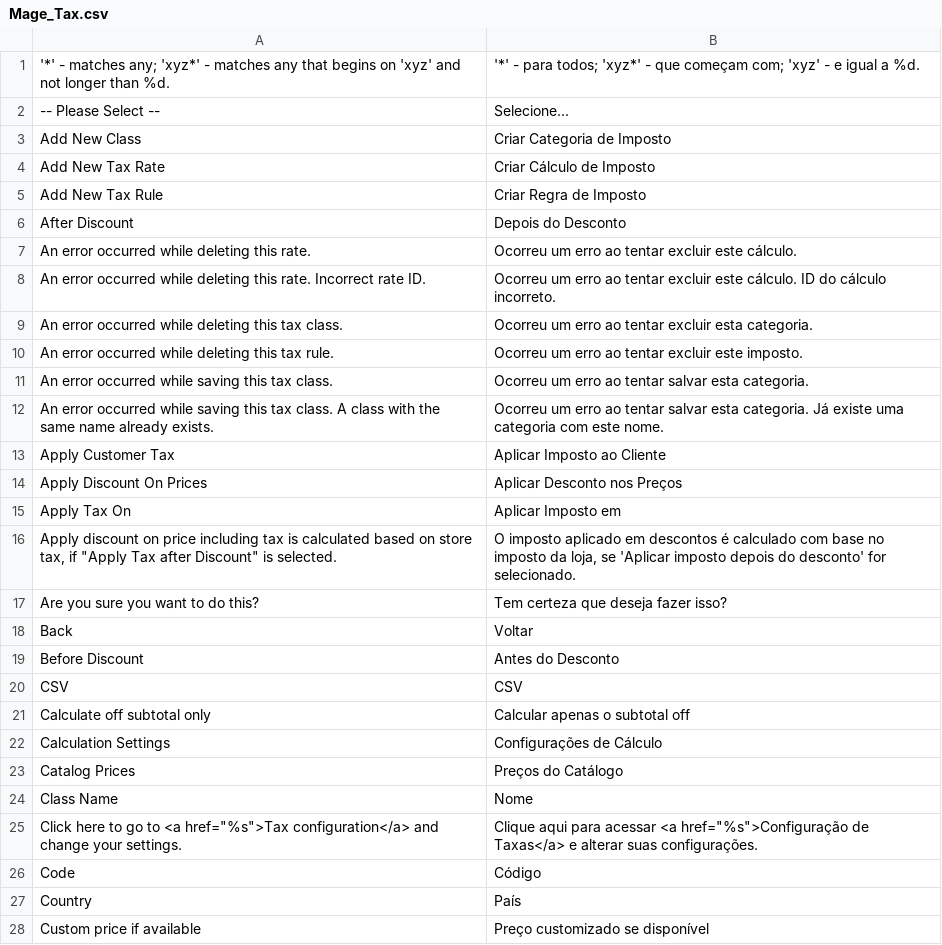
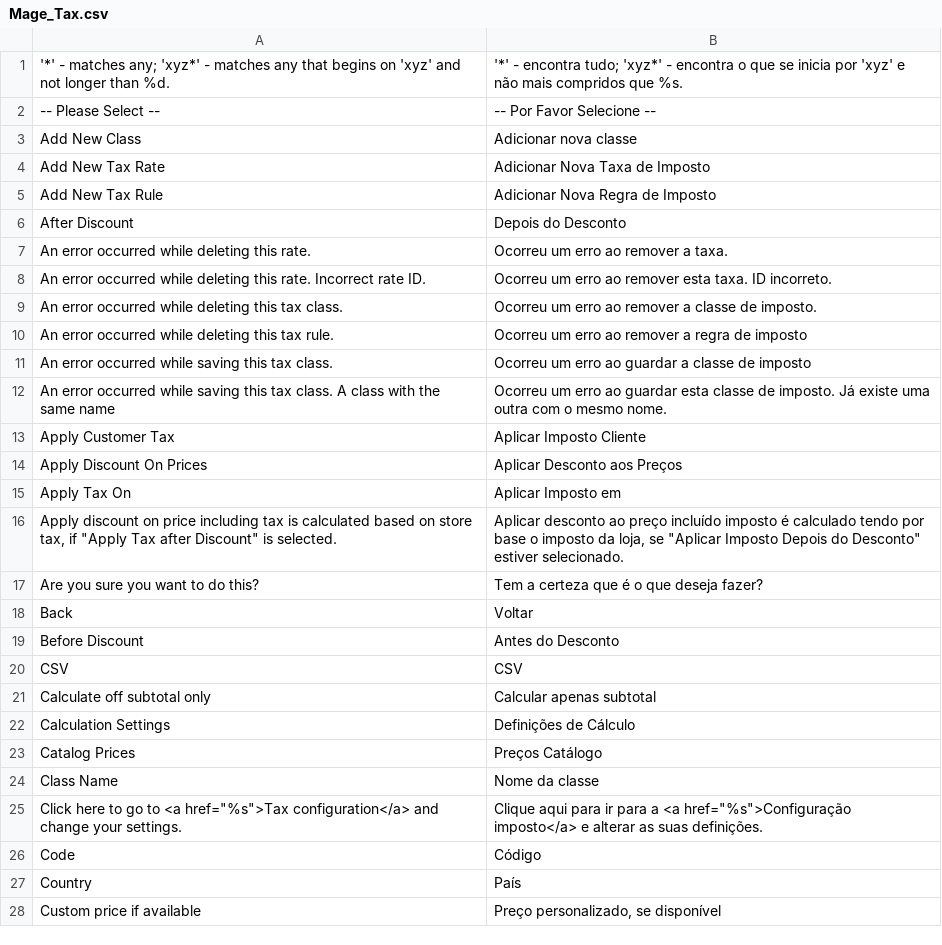
Before and after one commit to PedroTiagoSimao/Traducao-PT-PT-Magento-1.9.x, a CSV file: pt_PT/Mage_Tax.csv, drawn as a sheet; only a part is shown; the diff covers the shown part only.

```diff
--- a/pt_PT/Mage_Tax.csv
+++ b/pt_PT/Mage_Tax.csv
@@ -1,18 +1,18 @@
-"'*' - matches any; 'xyz*' - matches any that begins on 'xyz' and not longer than %d.","'*' - para todos; 'xyz*' - que começam com; 'xyz' - e igual a %d."
-"-- Please Select --","Selecione..."
-"Add New Class","Criar Categoria de Imposto"
-"Add New Tax Rate","Criar Cálculo de Imposto"
-"Add New Tax Rule","Criar Regra de Imposto"
+"'*' - matches any; 'xyz*' - matches any that begins on 'xyz' and not longer than %d.","'*' - encontra tudo; 'xyz*' - encontra o que se inicia por 'xyz' e não mais compridos que %s."
+"-- Please Select --","-- Por Favor Selecione --"
+"Add New Class","Adicionar nova classe"
+"Add New Tax Rate","Adicionar Nova Taxa de Imposto"
+"Add New Tax Rule","Adicionar Nova Regra de Imposto"
 "After Discount","Depois do Desconto"
-"An error occurred while deleting this rate.","Ocorreu um erro ao tentar excluir este cálculo."
-"An error occurred while deleting this rate. Incorrect rate ID.","Ocorreu um erro ao tentar excluir este cálculo. ID do cálculo incorreto."
-"An error occurred while deleting this tax class.","Ocorreu um erro ao tentar excluir esta categoria."
-"An error occurred while deleting this tax rule.","Ocorreu um erro ao tentar excluir este imposto."
-"An error occurred while saving this tax class.","Ocorreu um erro ao tentar salvar esta categoria."
-"An error occurred while saving this tax class. A class with the same name already exists.","Ocorreu um erro ao tentar salvar esta categoria. Já existe uma categoria com este nome."
-"Apply Customer Tax","Aplicar Imposto ao Cliente"
-"Apply Discount On Prices","Aplicar Desconto nos Preços"
+"An error occurred while deleting this rate.","Ocorreu um erro ao remover a taxa."
+"An error occurred while deleting this rate. Incorrect rate ID.","Ocorreu um erro ao remover esta taxa. ID incorreto."
+"An error occurred while deleting this tax class.","Ocorreu um erro ao remover a classe de imposto."
+"An error occurred while deleting this tax rule.","Ocorreu um erro ao remover a regra de imposto"
+"An error occurred while saving this tax class.","Ocorreu um erro ao guardar a classe de imposto"
+"An error occurred while saving this tax class. A class with the same name","Ocorreu um erro ao guardar esta classe de imposto. Já existe uma outra com o mesmo nome."
+"Apply Customer Tax","Aplicar Imposto Cliente"
+"Apply Discount On Prices","Aplicar Desconto aos Preços"
 "Apply Tax On","Aplicar Imposto em"
-"Apply discount on price including tax is calculated based on store tax, if ""Apply Tax after Discount"" is selected.","O imposto aplicado em descontos é calculado com base no imposto da loja, se 'Aplicar imposto depois do desconto' for selecionado."
-"Are you sure you want to do this?","Tem certeza que deseja fazer isso?"
+"Apply discount on price including tax is calculated based on store tax, if ""Apply Tax after Discount"" is selected.","Aplicar desconto ao preço incluído imposto é calculado tendo por base o imposto da loja, se ""Aplicar Imposto Depois do Desconto"" estiver selecionado."
+"Are you sure you want to do this?","Tem a certeza que é o que deseja fazer?"
 "Back","Voltar"
@@ -20,9 +20,9 @@
 "CSV","CSV"
-"Calculate off subtotal only","Calcular apenas o subtotal off"
-"Calculation Settings","Configurações de Cálculo"
-"Catalog Prices","Preços do Catálogo"
-"Class Name","Nome"
-"Click here to go to <a href=""%s"">Tax configuration</a> and change your settings.","Clique aqui para acessar <a href=""%s"">Configuração de Taxas</a> e alterar suas configurações."
+"Calculate off subtotal only","Calcular apenas subtotal"
+"Calculation Settings","Definições de Cálculo"
+"Catalog Prices","Preços Catálogo"
+"Class Name","Nome da classe"
+"Click here to go to <a href=""%s"">Tax configuration</a> and change your settings.","Clique aqui para ir para a <a href=""%s"">Configuração imposto</a> e alterar as suas definições."
 "Code","Código"
 "Country","País"
-"Custom price if available","Preço customizado se disponível"
+"Custom price if available","Preço personalizado, se disponível"
```
Also changed, not shown: 1 added row and 121 edited cells elsewhere in this file, pt_PT/Mage_Usa.csv, pt_PT/Mage_Weee.csv, 5 other files.
